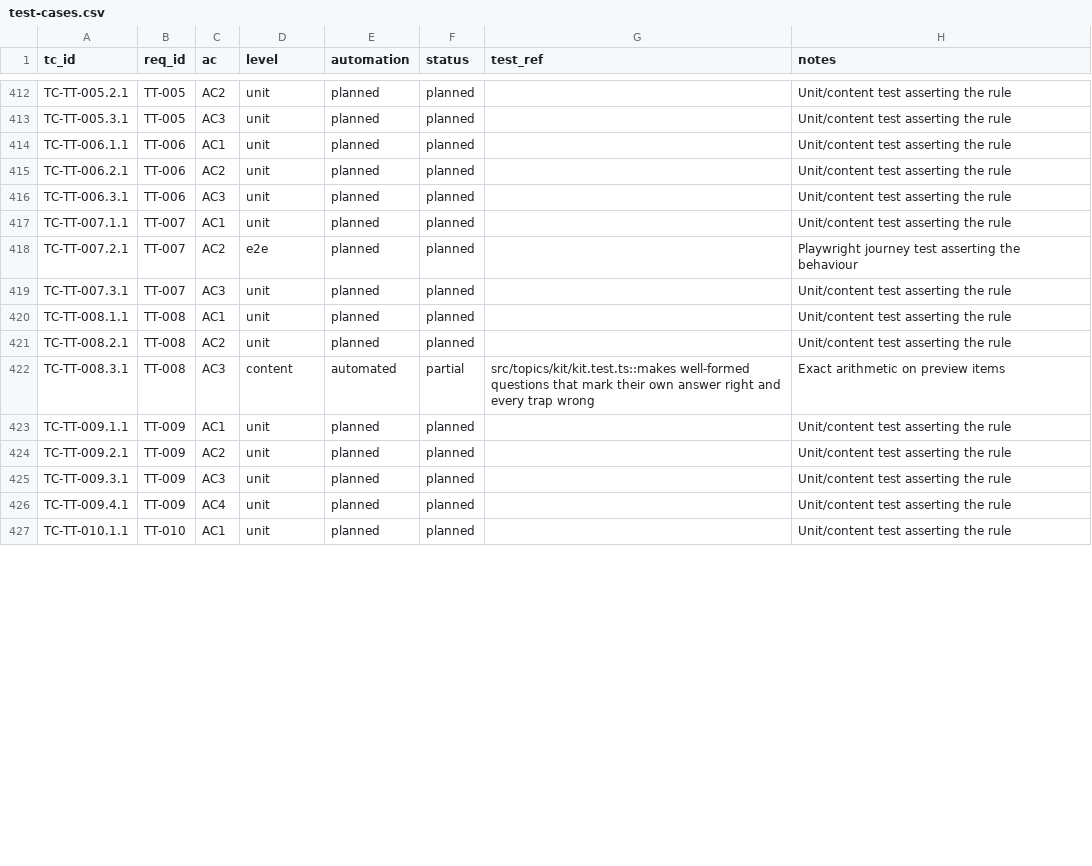
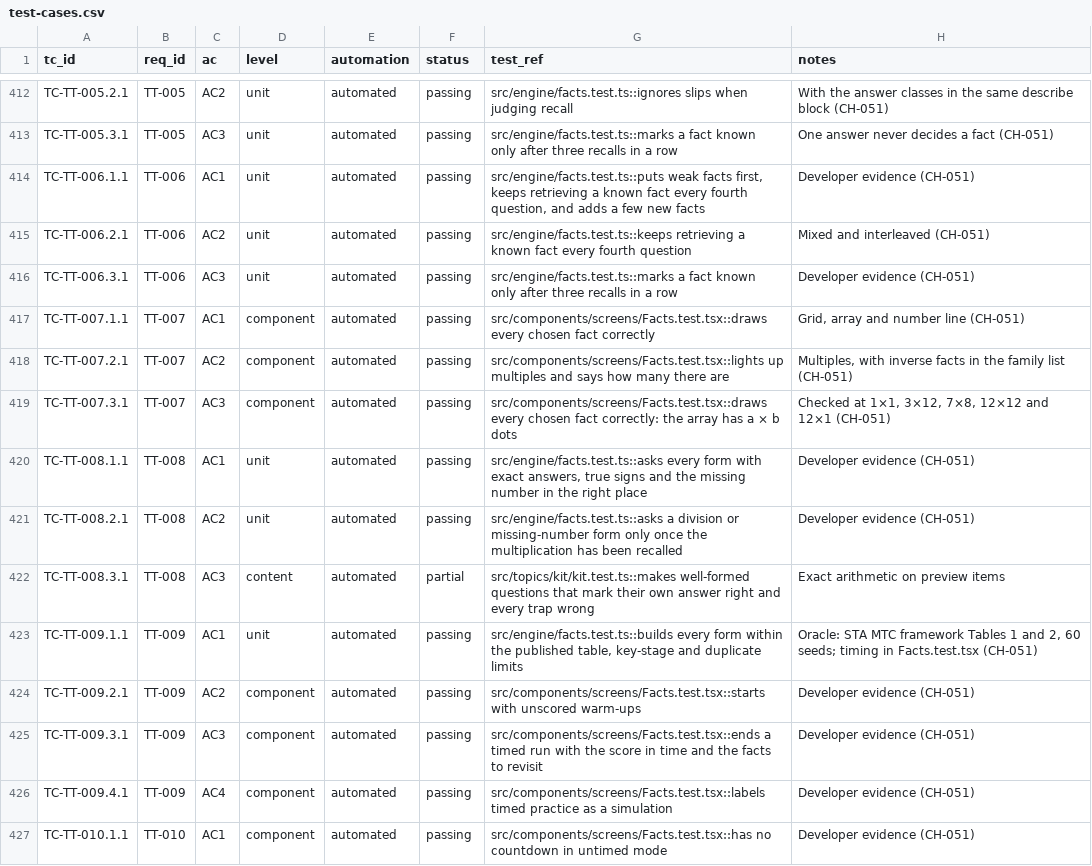
Before and after one commit to selladurairajan32-cpu/kitemaths, a CSV file: docs/product/traceability/test-cases.csv, drawn as a sheet; only a part is shown, gaps mark what is left out; the diff covers the shown part only; the diff names each change by its address in the sheet, - before the commit and + after, or states it on an @@ line.

```diff
--- a/docs/product/traceability/test-cases.csv
+++ b/docs/product/traceability/test-cases.csv
-E412:E421 (automation): planned
+E412:E421 (automation): automated
-F412:F421 (status): planned
+F412:F421 (status): passing
-G412 (test_ref): (empty)
+G412 (test_ref): src/engine/facts.test.ts::ignores slips when judging recall
-H412 (notes): Unit/content test asserting the rule
+H412 (notes): With the answer classes in the same describe block (CH-051)
-G413 (test_ref): (empty)
+G413 (test_ref): src/engine/facts.test.ts::marks a fact known only after three recalls in a row
-H413 (notes): Unit/content test asserting the rule
+H413 (notes): One answer never decides a fact (CH-051)
-G414 (test_ref): (empty)
+G414 (test_ref): src/engine/facts.test.ts::puts weak facts first, keeps retrieving a known fact every fourth question, and adds a few new facts
-H414 (notes): Unit/content test asserting the rule
+H414 (notes): Developer evidence (CH-051)
-G415 (test_ref): (empty)
+G415 (test_ref): src/engine/facts.test.ts::keeps retrieving a known fact every fourth question
-H415 (notes): Unit/content test asserting the rule
+H415 (notes): Mixed and interleaved (CH-051)
-G416 (test_ref): (empty)
+G416 (test_ref): src/engine/facts.test.ts::marks a fact known only after three recalls in a row
-H416 (notes): Unit/content test asserting the rule
+H416 (notes): Developer evidence (CH-051)
-D417 (level): unit
+D417 (level): component
-G417 (test_ref): (empty)
+G417 (test_ref): src/components/screens/Facts.test.tsx::draws every chosen fact correctly
-H417 (notes): Unit/content test asserting the rule
+H417 (notes): Grid, array and number line (CH-051)
-D418 (level): e2e
+D418 (level): component
-G418 (test_ref): (empty)
+G418 (test_ref): src/components/screens/Facts.test.tsx::lights up multiples and says how many there are
-H418 (notes): Playwright journey test asserting the behaviour
+H418 (notes): Multiples, with inverse facts in the family list (CH-051)
-D419 (level): unit
+D419 (level): component
-G419 (test_ref): (empty)
+G419 (test_ref): src/components/screens/Facts.test.tsx::draws every chosen fact correctly: the array has a × b dots
-H419 (notes): Unit/content test asserting the rule
+H419 (notes): Checked at 1×1, 3×12, 7×8, 12×12 and 12×1 (CH-051)
-G420 (test_ref): (empty)
+G420 (test_ref): src/engine/facts.test.ts::asks every form with exact answers, true signs and the missing number in the right place
-H420:H421 (notes): Unit/content test asserting the rule
+H420:H421 (notes): Developer evidence (CH-051)
-G421 (test_ref): (empty)
+G421 (test_ref): src/engine/facts.test.ts::asks a division or missing-number form only once the multiplication has been recalled
-E423:E427 (automation): planned
+E423:E427 (automation): automated
-F423:F427 (status): planned
+F423:F427 (status): passing
-G423 (test_ref): (empty)
+G423 (test_ref): src/engine/facts.test.ts::builds every form within the published table, key-stage and duplicate limits
-H423 (notes): Unit/content test asserting the rule
+H423 (notes): Oracle: STA MTC framework Tables 1 and 2, 60 seeds; timing in Facts.test.tsx (CH-051)
-D424:D427 (level): unit
+D424:D427 (level): component
-G424 (test_ref): (empty)
+G424 (test_ref): src/components/screens/Facts.test.tsx::starts with unscored warm-ups
-H424:H427 (notes): Unit/content test asserting the rule
+H424:H427 (notes): Developer evidence (CH-051)
-G425 (test_ref): (empty)
+G425 (test_ref): src/components/screens/Facts.test.tsx::ends a timed run with the score in time and the facts to revisit
-G426 (test_ref): (empty)
+G426 (test_ref): src/components/screens/Facts.test.tsx::labels timed practice as a simulation
-G427 (test_ref): (empty)
+G427 (test_ref): src/components/screens/Facts.test.tsx::has no countdown in untimed mode
```
Also changed, not shown: 89 edited cells elsewhere in this file, docs/product/curriculum/curriculum-map.csv, 26 other files.
